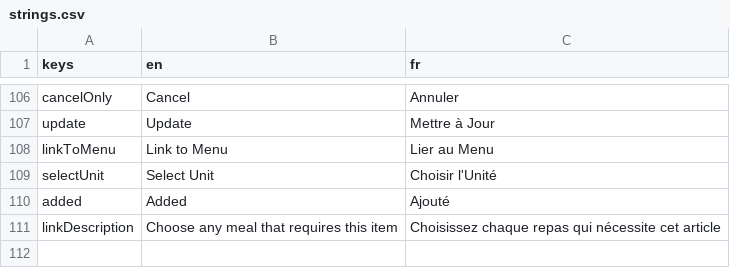
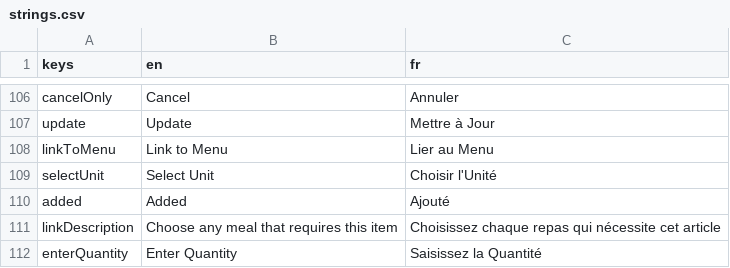
Before and after one commit to 17martix/zilliken, a CSV file: strings.csv, drawn as a sheet; only a part is shown, gaps mark what is left out.

```diff
--- a/strings.csv
+++ b/strings.csv
@@ -111 +111,2 @@ added,Added,Ajouté
 linkDescription,Choose any meal that requires this item,Choisissez chaque repas qui nécessite cet article
+enterQuantity,Enter Quantity,Saisissez la Quantité
```
Also changed, not shown: 4 other files.
